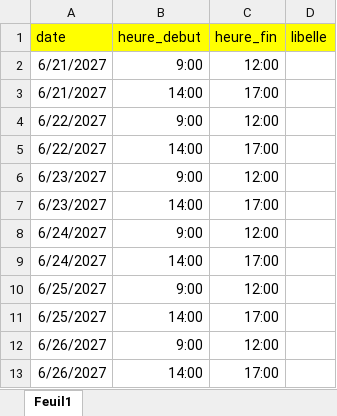
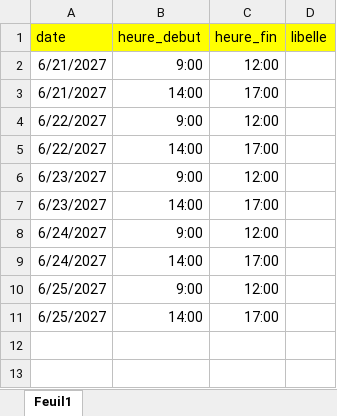
Before and after one commit to f80dev/mesdispos, an Excel workbook: public/planning_dispos.xlsx, sheet Feuil1, drawn as a sheet; values as stored, in another font and other column widths than the file's, no borders; the diff names each change by its address in the sheet, - before the commit and + after, or states it on an @@ line.

```diff
--- a/public/planning_dispos.xlsx (sheet Feuil1)
+++ b/public/planning_dispos.xlsx (sheet Feuil1)
-row 12: 6/26/2027 | 9:00 | 12:00
-row 13: 6/26/2027 | 14:00 | 17:00
```
Also changed, not shown: public/memoires.xlsx, public/profs.xlsx, 29 other files.
